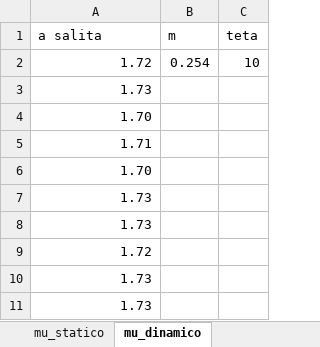
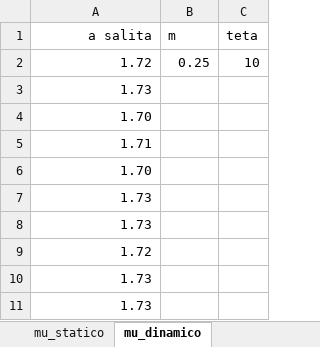
Before and after one commit to CarminatiGiovanni/LaboratorioFisica1, an Excel workbook: URTI/urti_dati.xlsx, sheet mu_dinamico, drawn as a sheet; values as stored, in another font and other column widths than the file's, no borders; the diff names each change by its address in the sheet, - before the commit and + after, or states it on an @@ line.

```diff
--- a/URTI/urti_dati.xlsx (sheet mu_dinamico)
+++ b/URTI/urti_dati.xlsx (sheet mu_dinamico)
-A1 alignment: left
+A1 alignment: right
-B2 (m): 0.254
+B2 (m): 0.25
```
Also changed, not shown: sheet urti-anaelastici, sheet urto inclinato, sheet urti-elastici, sheet urto-magnete, sheet urto-molla, sheet mu_statico, 2 more sheets, 2 other files.
